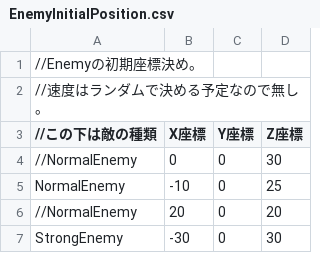
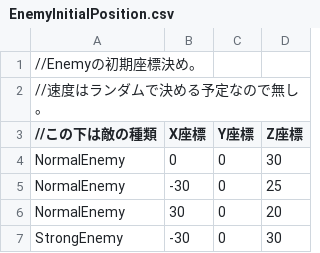
Before and after one commit to TsubasaMogi0283/Elysia_3.0, a CSV file: Resources/CSV/EnemyInitialPosition.csv, drawn as a sheet.

```diff
--- a/Resources/CSV/EnemyInitialPosition.csv
+++ b/Resources/CSV/EnemyInitialPosition.csv
@@ -3,5 +3,5 @@
 //この下は敵の種類,X座標,Y座標,Z座標
-//NormalEnemy,0,0,30
-NormalEnemy,-10,0,25
-//NormalEnemy,20,0,20
+NormalEnemy,0,0,30
+NormalEnemy,-30,0,25
+NormalEnemy,30,0,20
 StrongEnemy,-30,0,30
```
Also changed, not shown: 1 other file.
